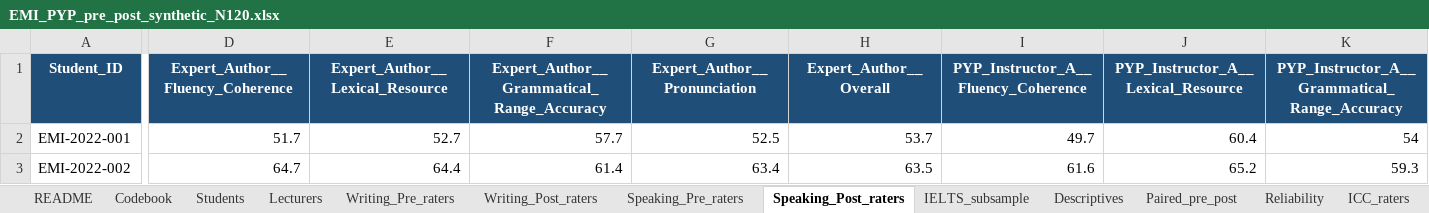
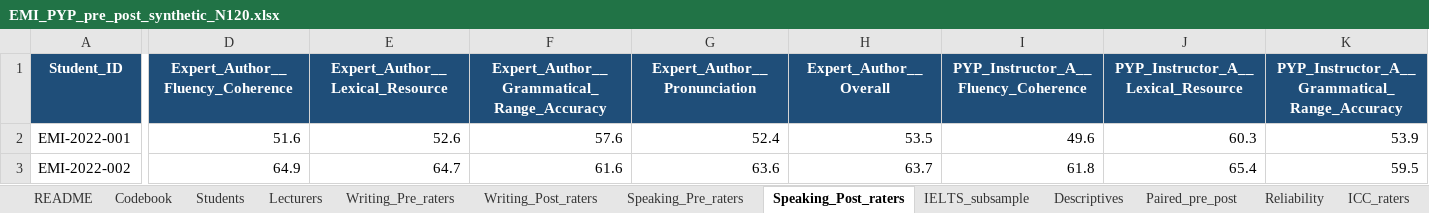
Before and after one commit to MehmetDEU/autoresearch, an Excel workbook: emi-proficiency-study/EMI_PYP_pre_post_synthetic_N120.xlsx, sheet Speaking_Post_raters, drawn as a sheet; only a part is shown, gaps mark what is left out; values as stored, in another font and other column widths than the file's, no borders; the diff covers the shown part only; the diff names each change by its address in the sheet, - before the commit and + after, or states it on an @@ line.

```diff
--- a/emi-proficiency-study/EMI_PYP_pre_post_synthetic_N120.xlsx (sheet Speaking_Post_raters)
+++ b/emi-proficiency-study/EMI_PYP_pre_post_synthetic_N120.xlsx (sheet Speaking_Post_raters)
-D2 (Expert_Author__Fluency_Coherence): 51.7
+D2 (Expert_Author__Fluency_Coherence): 51.6
-E2 (Expert_Author__Lexical_Resource): 52.7
+E2 (Expert_Author__Lexical_Resource): 52.6
-F2: 57.7
+F2: 57.6
-G2 (Expert_Author__Pronunciation): 52.5
+G2 (Expert_Author__Pronunciation): 52.4
-H2 (Expert_Author__Overall): 53.7
+H2 (Expert_Author__Overall): 53.5
-I2: 49.7
+I2: 49.6
-J2: 60.4
+J2: 60.3
-K2: 54
+K2: 53.9
-D3 (Expert_Author__Fluency_Coherence): 64.7
+D3 (Expert_Author__Fluency_Coherence): 64.9
-E3 (Expert_Author__Lexical_Resource): 64.4
+E3 (Expert_Author__Lexical_Resource): 64.7
-F3: 61.4
+F3: 61.6
-G3 (Expert_Author__Pronunciation): 63.4
+G3 (Expert_Author__Pronunciation): 63.6
-H3 (Expert_Author__Overall): 63.5
+H3 (Expert_Author__Overall): 63.7
-I3: 61.6
+I3: 61.8
-J3: 65.2
+J3: 65.4
-K3: 59.3
+K3: 59.5
```
Also changed, not shown: 1870 edited cells elsewhere in this sheet, sheet Students, sheet Writing_Post_raters, sheet Regression_models, sheet Descriptives, sheet Paired_pre_post, sheet Mechanism_corr_matrix, 5 more sheets, 20 other files.
